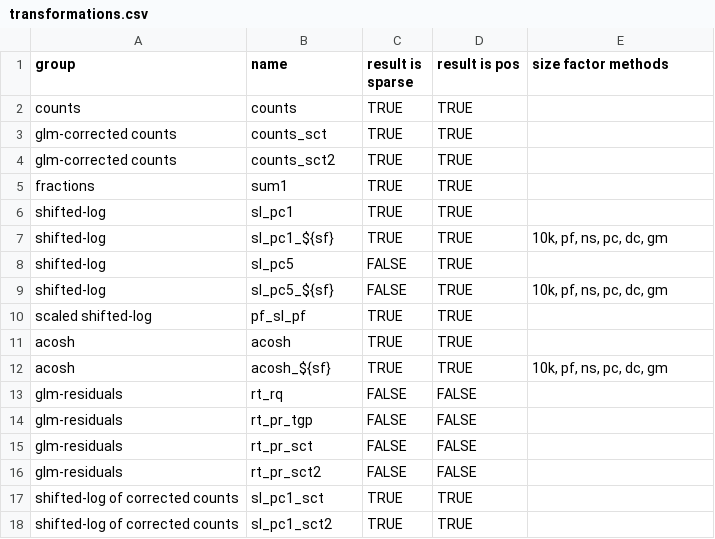
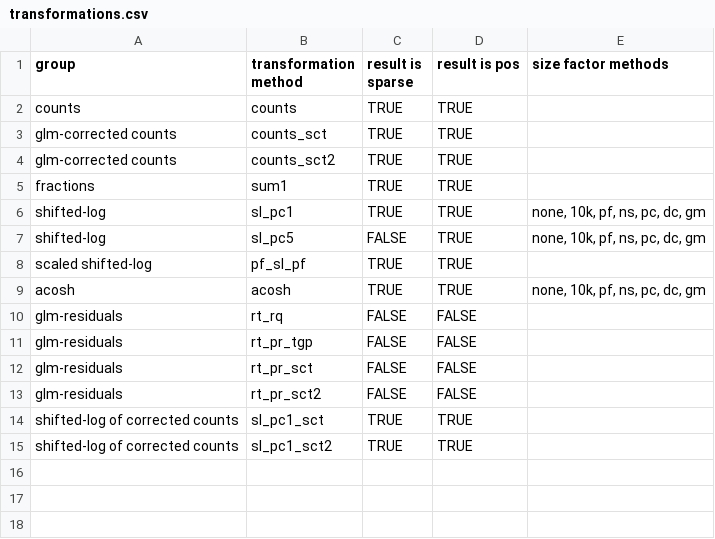
Before and after one commit to cancerbits/scDE_benchmark, a CSV file: pipelines/transformations.csv, drawn as a sheet.

```diff
--- a/pipelines/transformations.csv
+++ b/pipelines/transformations.csv
@@ -1,2 +1,2 @@
-group,name,result is sparse,result is pos,size factor methods
+group,transformation method,result is sparse,result is pos,size factor methods
 counts,counts,TRUE,TRUE,
@@ -5,9 +5,6 @@ glm-corrected counts,counts_sct2,TRUE,TRUE,
 fractions,sum1,TRUE,TRUE,
-shifted-log,sl_pc1,TRUE,TRUE,
-shifted-log,sl_pc1_${sf},TRUE,TRUE,"10k, pf, ns, pc, dc, gm"
-shifted-log,sl_pc5,FALSE,TRUE,
-shifted-log,sl_pc5_${sf},FALSE,TRUE,"10k, pf, ns, pc, dc, gm"
+shifted-log,sl_pc1,TRUE,TRUE,"none, 10k, pf, ns, pc, dc, gm"
+shifted-log,sl_pc5,FALSE,TRUE,"none, 10k, pf, ns, pc, dc, gm"
 scaled shifted-log,pf_sl_pf,TRUE,TRUE,
-acosh,acosh,TRUE,TRUE,
-acosh,acosh_${sf},TRUE,TRUE,"10k, pf, ns, pc, dc, gm"
+acosh,acosh,TRUE,TRUE,"none, 10k, pf, ns, pc, dc, gm"
 glm-residuals,rt_rq,FALSE,FALSE,
```
Also changed, not shown: pipelines/de_tests.csv, 23 other files.
